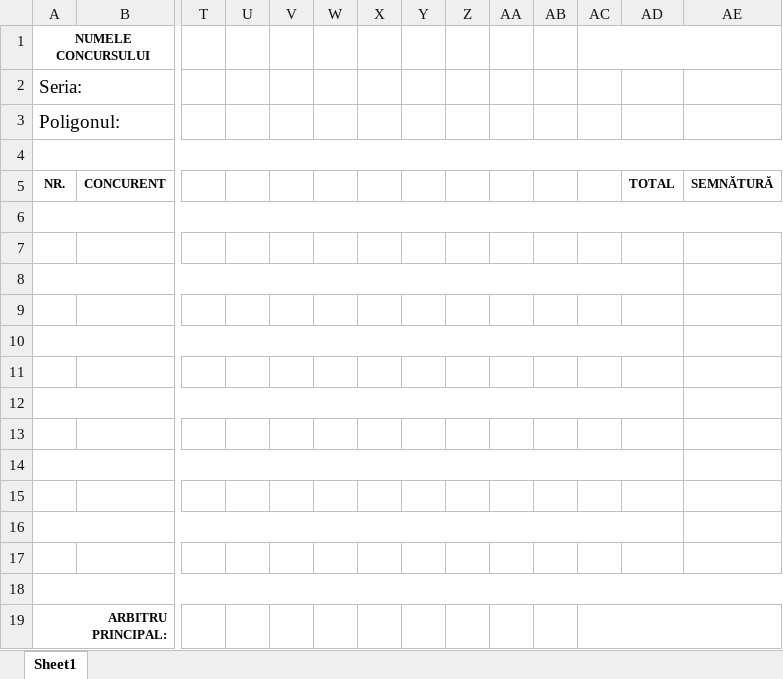
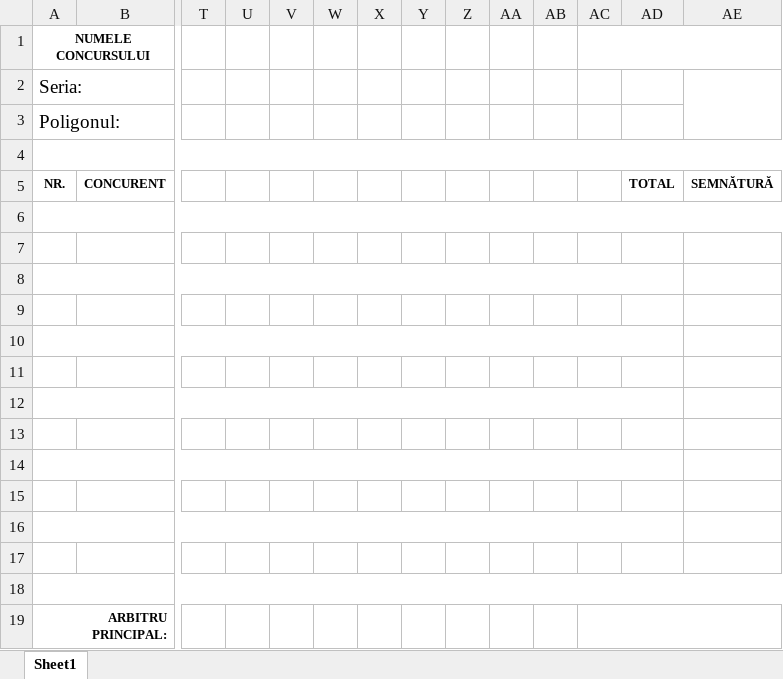
Before and after one commit to moemti/FitascSportingRO, an Excel workbook: public/Templates/Squad.xlsx, sheet Sheet1, drawn as a sheet; only a part is shown, gaps mark what is left out; values as stored, in another font and other column widths than the file's, no borders; charts and pictures not drawn; the diff covers the shown part only; the diff names each change by its address in the sheet, - before the commit and + after, or states it on an @@ line.

```diff
--- a/public/Templates/Squad.xlsx (sheet Sheet1)
+++ b/public/Templates/Squad.xlsx (sheet Sheet1)
+AE2:AE3 merged
```
Also changed, not shown: merged cells elsewhere in this sheet, 14 other files.
